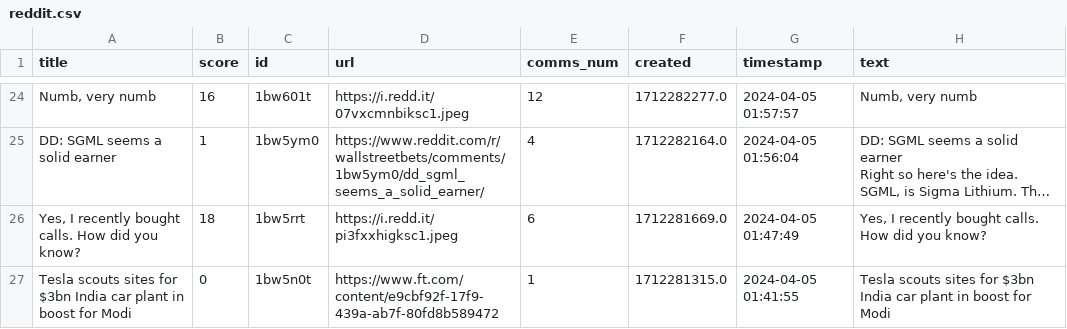
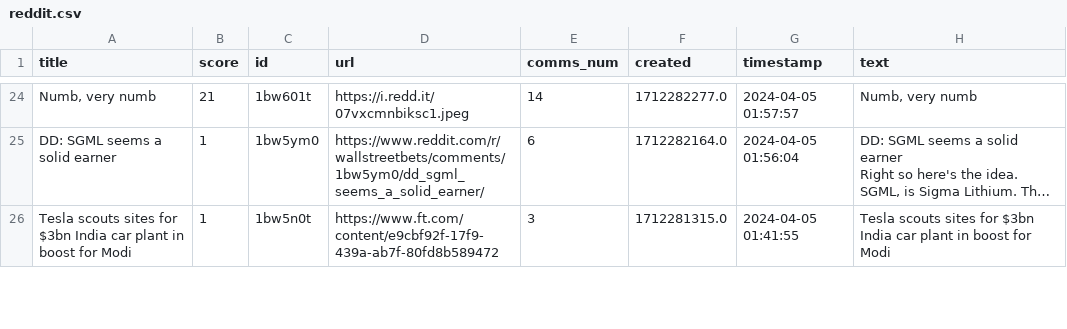
Before and after one commit to JairParra/WallstreetbetsGenNLP, a CSV file: data_temp/reddit.csv, drawn as a sheet; only a part is shown, gaps mark what is left out; long unchanged cells end in …; removed rows and columns are numbered as before the commit, all else as after; the diff covers the shown part only; the diff names each change by its address in the sheet, - before the commit and + after, or states it on an @@ line.

```diff
--- a/data_temp/reddit.csv
+++ b/data_temp/reddit.csv
-B24 (score): 16
+B24 (score): 21
-E24 (comms_num): 12
+E24 (comms_num): 14
-E25 (comms_num): 4
+E25 (comms_num): 6
-row 26: Yes, I recently bought calls. How did you know? | 18 | 1bw5rrt | https://i.redd.it/pi3fxxhigksc1.jpeg | 6 | 1712281669.0 | 2024-04-05 01:47:49 | Yes, I recently bought calls. How did you know?
-B26 (score): 0
+B26 (score): 1
-E26 (comms_num): 1
+E26 (comms_num): 3
```
Also changed, not shown: 3 added rows, 2 removed rows and 34 edited cells elsewhere in this file, data_clean/wsb_clean.csv, 2 other files.
